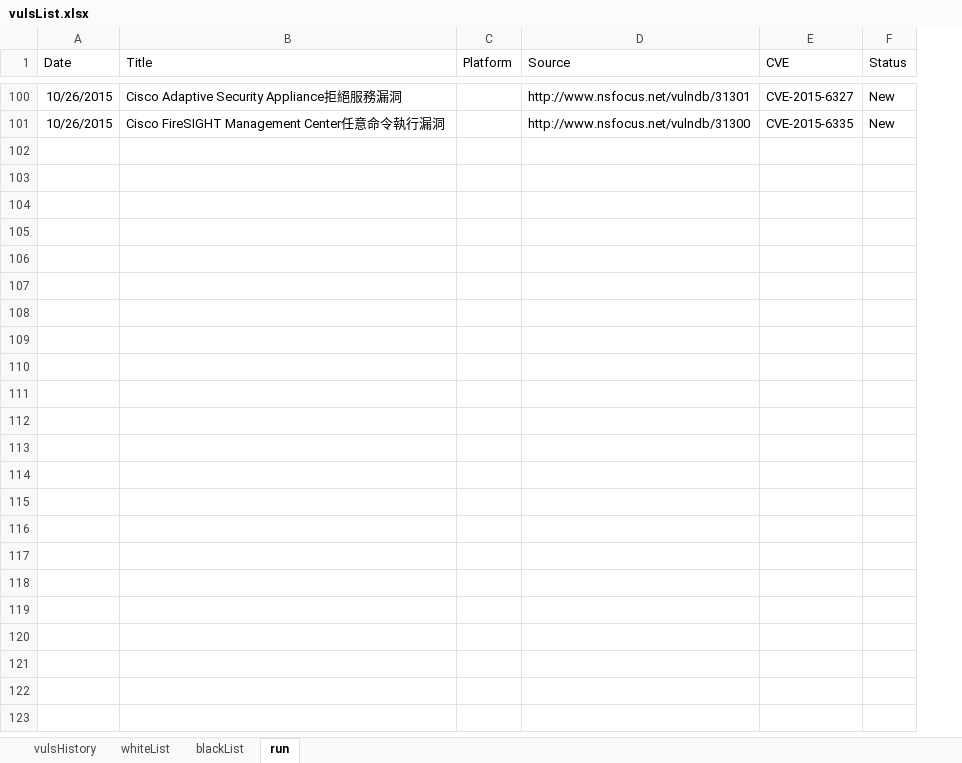
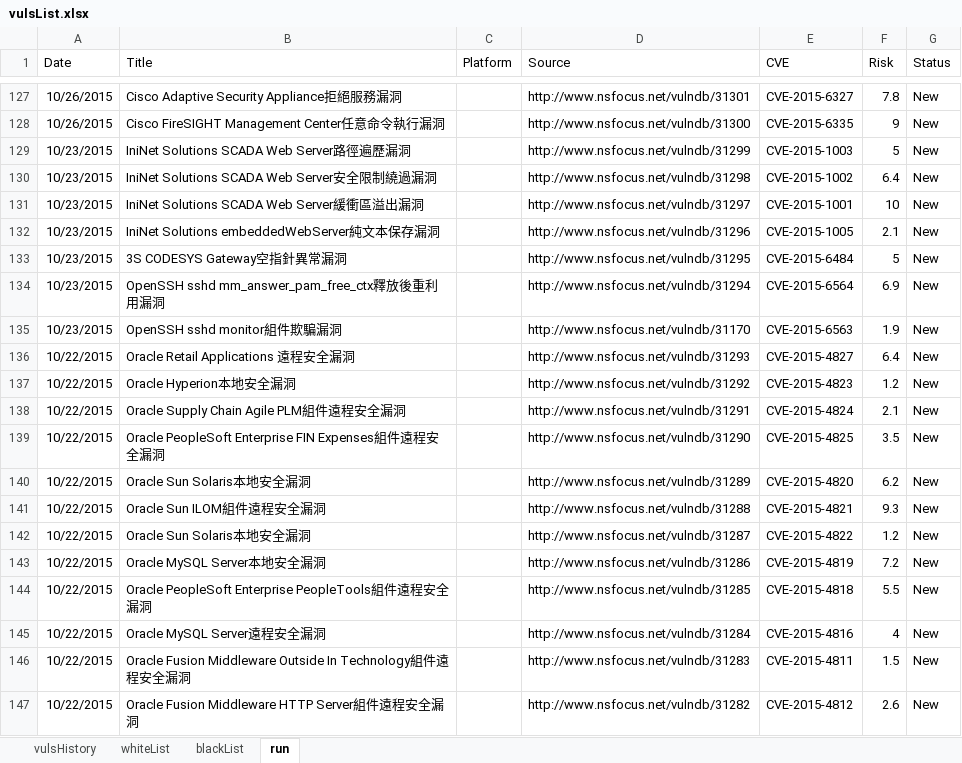
Before and after one commit to jason3e7/vulsList, an Excel workbook: vulsList.xlsx, sheet run, drawn as a sheet; only a part is shown, gaps mark what is left out; values as stored, in another font and other column widths than the file's, no borders; the diff covers the shown part only; the diff names each change by its address in the sheet, - before the commit and + after, or states it on an @@ line.

Commit message:
Add field risk

```diff
--- a/vulsList.xlsx (sheet run)
+++ b/vulsList.xlsx (sheet run)
+column F (Risk), rows 127-128: 7.8 | 9
+row 129: 10/23/2015 | IniNet Solutions SCADA Web Server路徑遍歷漏洞 |  | http://www.nsfocus.net/vulndb/31299 | CVE-2015-1003 | 5 | New
+row 130: 10/23/2015 | IniNet Solutions SCADA Web Server安全限制繞過漏洞 |  | http://www.nsfocus.net/vulndb/31298 | CVE-2015-1002 | 6.4 | New
+row 131: 10/23/2015 | IniNet Solutions SCADA Web Server緩衝區溢出漏洞 |  | http://www.nsfocus.net/vulndb/31297 | CVE-2015-1001 | 10 | New
+row 132: 10/23/2015 | IniNet Solutions embeddedWebServer純文本保存漏洞 |  | http://www.nsfocus.net/vulndb/31296 | CVE-2015-1005 | 2.1 | New
+row 133: 10/23/2015 | 3S CODESYS Gateway空指針異常漏洞 |  | http://www.nsfocus.net/vulndb/31295 | CVE-2015-6484 | 5 | New
+row 134: 10/23/2015 | OpenSSH sshd mm_answer_pam_free_ctx釋放後重利用漏洞 |  | http://www.nsfocus.net/vulndb/31294 | CVE-2015-6564 | 6.9 | New
+row 135: 10/23/2015 | OpenSSH sshd monitor組件欺騙漏洞 |  | http://www.nsfocus.net/vulndb/31170 | CVE-2015-6563 | 1.9 | New
+row 136: 10/22/2015 | Oracle Retail Applications 遠程安全漏洞 |  | http://www.nsfocus.net/vulndb/31293 | CVE-2015-4827 | 6.4 | New
+row 137: 10/22/2015 | Oracle Hyperion本地安全漏洞 |  | http://www.nsfocus.net/vulndb/31292 | CVE-2015-4823 | 1.2 | New
+row 138: 10/22/2015 | Oracle Supply Chain Agile PLM組件遠程安全漏洞 |  | http://www.nsfocus.net/vulndb/31291 | CVE-2015-4824 | 2.1 | New
+row 139: 10/22/2015 | Oracle PeopleSoft Enterprise FIN Expenses組件遠程安全漏洞 |  | http://www.nsfocus.net/vulndb/31290 | CVE-2015-4825 | 3.5 | New
+row 140: 10/22/2015 | Oracle Sun Solaris本地安全漏洞 |  | http://www.nsfocus.net/vulndb/31289 | CVE-2015-4820 | 6.2 | New
+row 141: 10/22/2015 | Oracle Sun ILOM組件遠程安全漏洞 |  | http://www.nsfocus.net/vulndb/31288 | CVE-2015-4821 | 9.3 | New
+row 142: 10/22/2015 | Oracle Sun Solaris本地安全漏洞 |  | http://www.nsfocus.net/vulndb/31287 | CVE-2015-4822 | 1.2 | New
+row 143: 10/22/2015 | Oracle MySQL Server本地安全漏洞 |  | http://www.nsfocus.net/vulndb/31286 | CVE-2015-4819 | 7.2 | New
+row 144: 10/22/2015 | Oracle PeopleSoft Enterprise PeopleTools組件遠程安全漏洞 |  | http://www.nsfocus.net/vulndb/31285 | CVE-2015-4818 | 5.5 | New
+row 145: 10/22/2015 | Oracle MySQL Server遠程安全漏洞 |  | http://www.nsfocus.net/vulndb/31284 | CVE-2015-4816 | 4 | New
+row 146: 10/22/2015 | Oracle Fusion Middleware Outside In Technology組件遠程安全漏洞 |  | http://www.nsfocus.net/vulndb/31283 | CVE-2015-4811 | 1.5 | New
+row 147: 10/22/2015 | Oracle Fusion Middleware HTTP Server組件遠程安全漏洞 |  | http://www.nsfocus.net/vulndb/31282 | CVE-2015-4812 | 2.6 | New
```
Also changed, not shown: 138 added rows elsewhere in this sheet, 1 other file.
